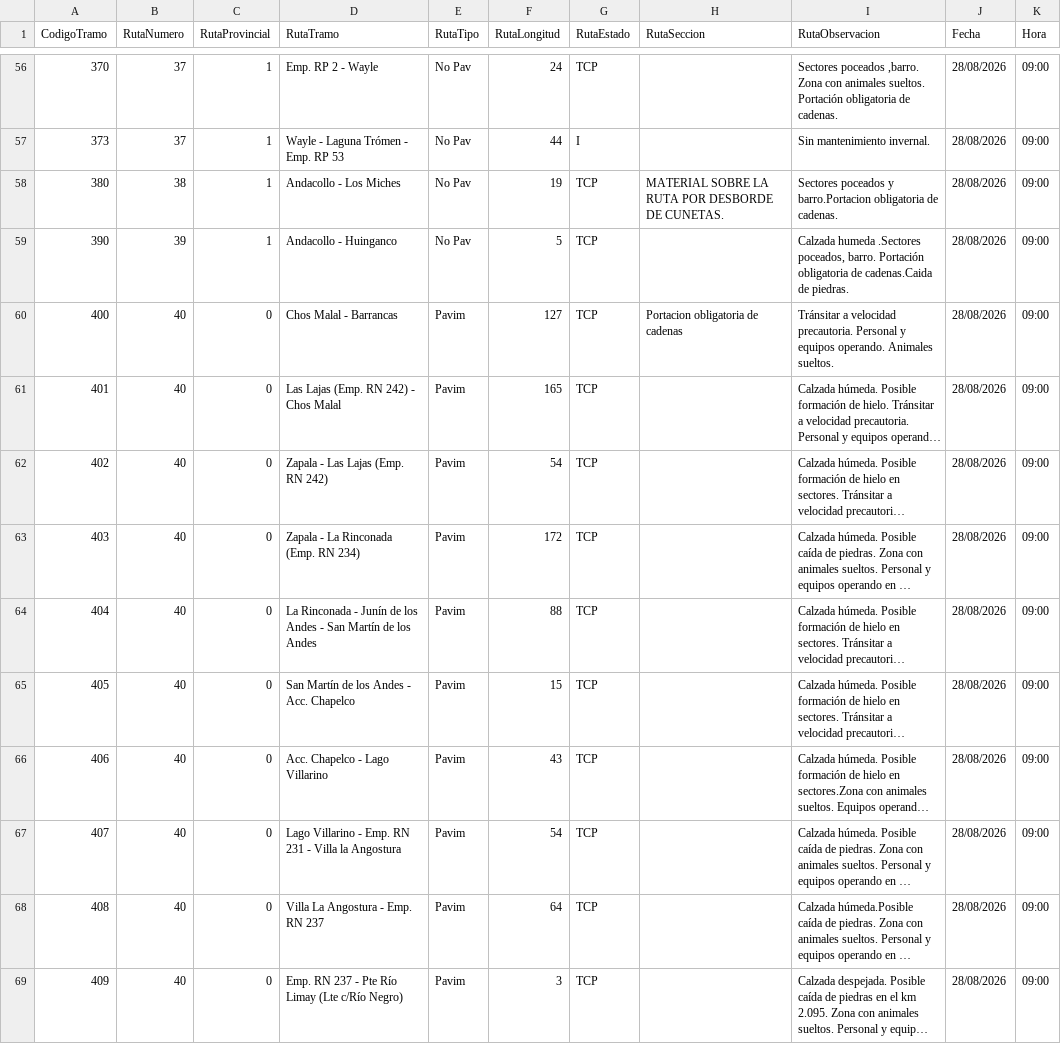
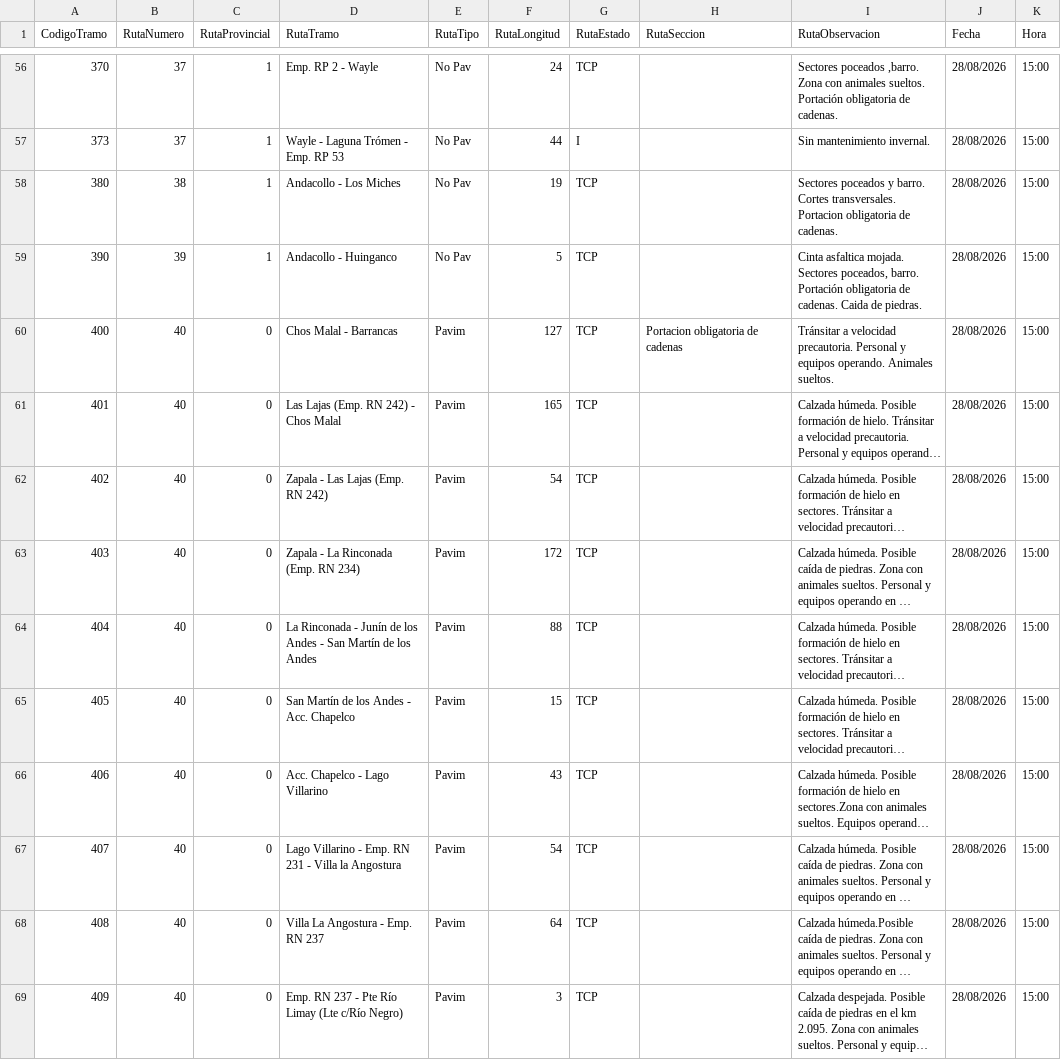
Before and after one commit to gustavocalquin/monitor_rutas_neuquen, a CSV file: cache/ParteDiario.csv, drawn as a sheet; only a part is shown, gaps mark what is left out; long unchanged cells end in …; the diff covers the shown part only; the diff names each change by its address in the sheet, - before the commit and + after, or states it on an @@ line.

```diff
--- a/cache/ParteDiario.csv
+++ b/cache/ParteDiario.csv
-K56:K69 (Hora): 09:00
+K56:K69 (Hora): 15:00
-H58 (RutaSeccion): MATERIAL SOBRE LA RUTA POR DESBORDE DE CUNETAS.
+H58 (RutaSeccion): (empty)
-I58 (RutaObservacion): …poceados y barro.Portacion obligatoria de…
+I58 (RutaObservacion): …poceados y barro. Cortes transversales. Portacion obligatoria de…
-I59 (RutaObservacion): Calzada humeda .Sectores poceados, barro. Portación obligatoria de cadenas.Caida de piedras.
+I59 (RutaObservacion): Cinta asfaltica mojada. Sectores poceados, barro. Portación obligatoria de cadenas. Caida de piedras.
```
Also changed, not shown: 102 edited cells elsewhere in this file.
